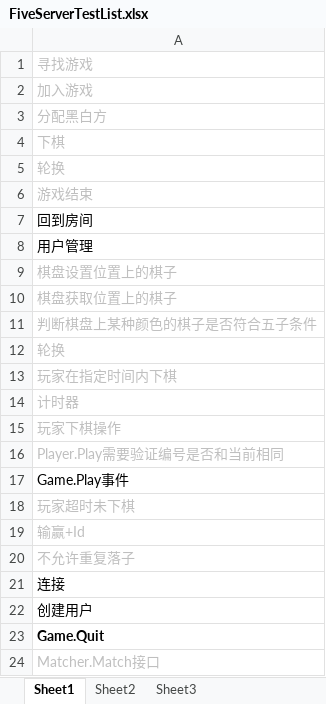
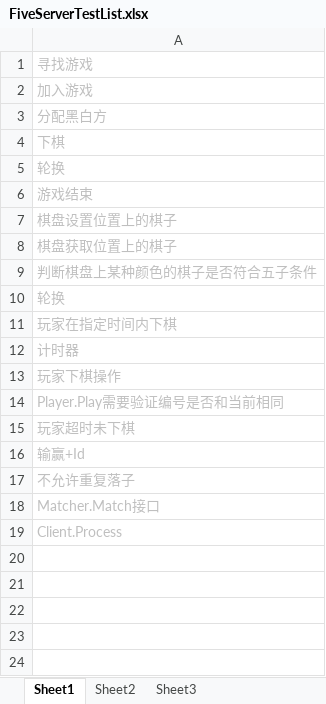
Before and after one commit to GameHole/tdd_five_in_a_raw, an Excel workbook: Server/FiveServerTestList.xlsx, sheet Sheet1, drawn as a sheet; values as stored, in another font and other column widths than the file's, no borders; removed rows and columns are numbered as before the commit, all else as after; the diff names each change by its address in the sheet, - before the commit and + after, or states it on an @@ line.

```diff
--- a/Server/FiveServerTestList.xlsx (sheet Sheet1)
+++ b/Server/FiveServerTestList.xlsx (sheet Sheet1)
-row 7: 回到房间
-row 8: 用户管理
-row 17: Game.Play事件
-row 21: 连接
-row 22: 创建用户
-row 23: Game.Quit
+row 19: Client.Process
```
Also changed, not shown: sheet Sheet2, 58 other files.
